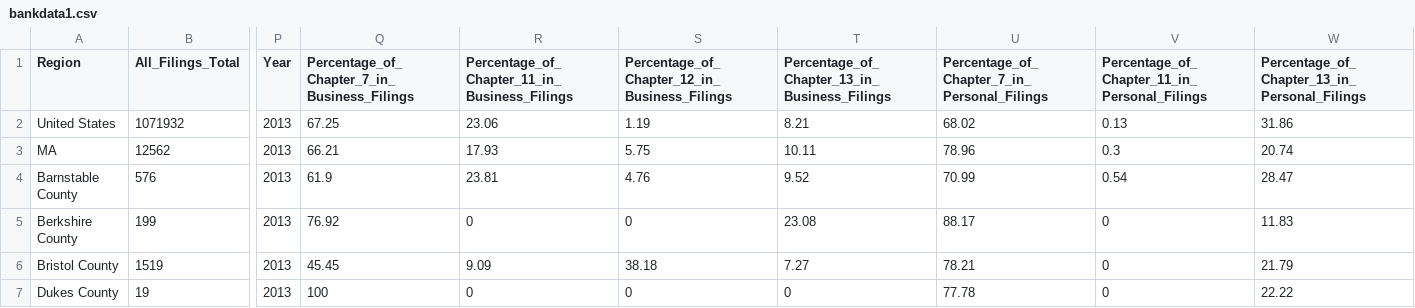
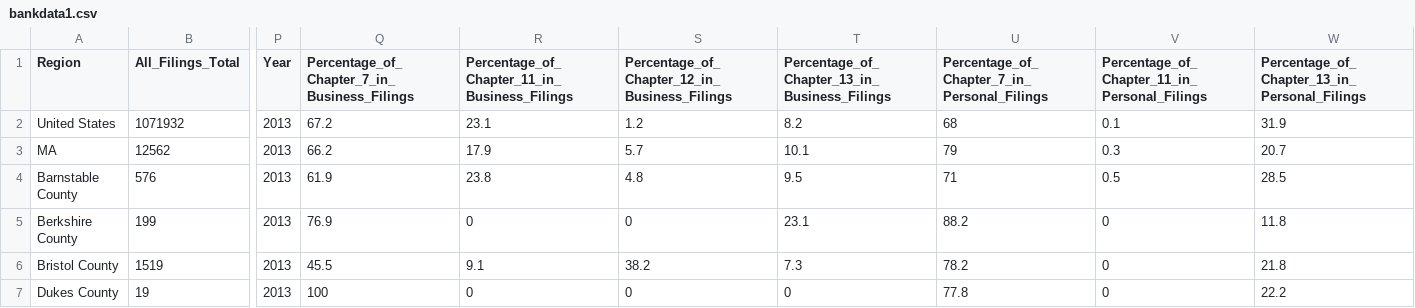
Before and after one commit to sEigmA/SEIGMA, a CSV file: bankruptcies/bankruptcy/bankdata1.csv, drawn as a sheet; only a part is shown, gaps mark what is left out; the diff covers the shown part only; the diff names each change by its address in the sheet, - before the commit and + after, or states it on an @@ line.

```diff
--- a/bankruptcies/bankruptcy/bankdata1.csv
+++ b/bankruptcies/bankruptcy/bankdata1.csv
-Q2: 67.25
+Q2: 67.2
-R2: 23.06
+R2: 23.1
-S2: 1.19
+S2: 1.2
-T2: 8.21
+T2: 8.2
-U2: 68.02
+U2: 68
-V2: 0.13
+V2: 0.1
-W2: 31.86
+W2: 31.9
-Q3: 66.21
+Q3: 66.2
-R3: 17.93
+R3: 17.9
-S3: 5.75
+S3: 5.7
-T3: 10.11
+T3: 10.1
-U3: 78.96
+U3: 79
-W3: 20.74
+W3: 20.7
-R4: 23.81
+R4: 23.8
-S4: 4.76
+S4: 4.8
-T4: 9.52
+T4: 9.5
-U4: 70.99
+U4: 71
-V4: 0.54
+V4: 0.5
-W4: 28.47
+W4: 28.5
-Q5: 76.92
+Q5: 76.9
-T5: 23.08
+T5: 23.1
-U5: 88.17
+U5: 88.2
-W5: 11.83
+W5: 11.8
-Q6: 45.45
+Q6: 45.5
-R6: 9.09
+R6: 9.1
-S6: 38.18
+S6: 38.2
-T6: 7.27
+T6: 7.3
-U6: 78.21
+U6: 78.2
-W6: 21.79
+W6: 21.8
-U7: 77.78
+U7: 77.8
-W7: 22.22
+W7: 22.2
```
Also changed, not shown: 111 edited cells elsewhere in this file, 1 other file.
